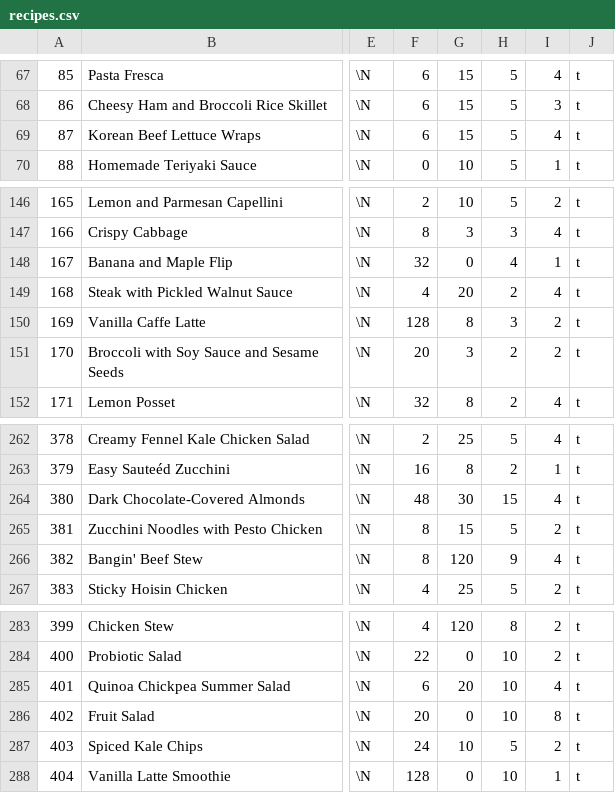
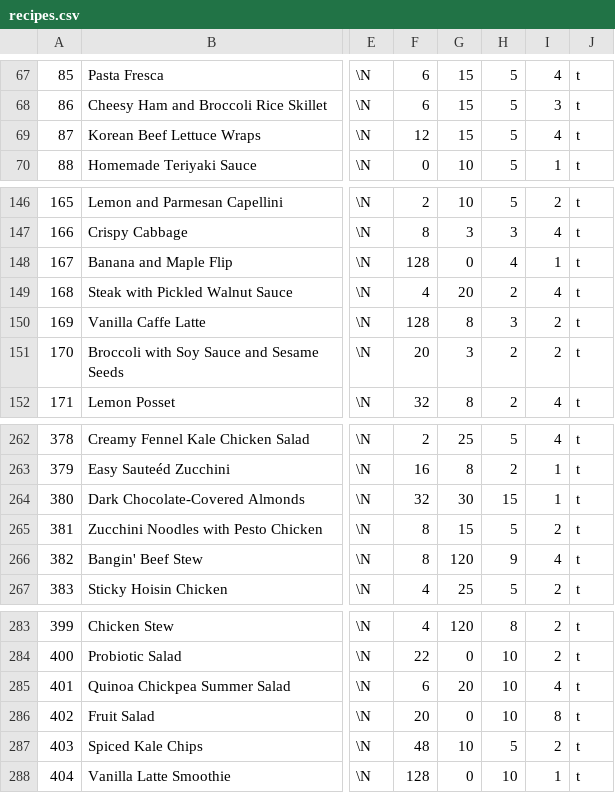
Before and after one commit to gscanlon21/a-feast-a-day, a CSV file: .backups/recipes.csv, drawn as a sheet; only a part is shown, gaps mark what is left out; the diff names each change by its address in the sheet, - before the commit and + after, or states it on an @@ line.

```diff
--- a/.backups/recipes.csv
+++ b/.backups/recipes.csv
-F69: 6
+F69: 12
-F148: 32
+F148: 128
-F264: 48
+F264: 32
-I264: 4
+I264: 1
-F287: 24
+F287: 48
```
Also changed, not shown: .backups/ingredients.csv, 3 other files.
